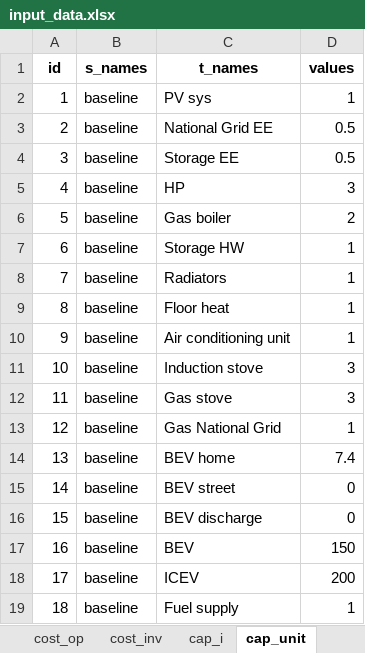
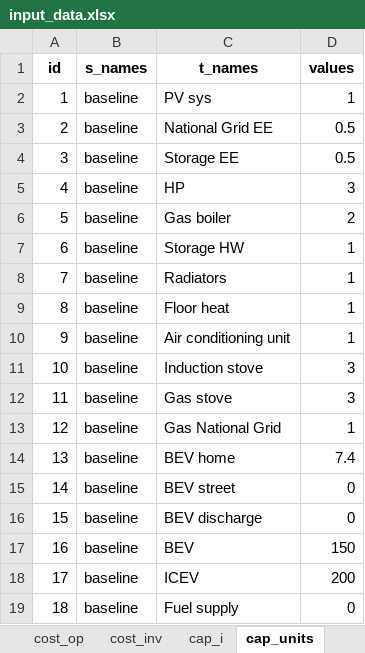
Before and after one commit to CamiCit/pyesm_tesi, an Excel workbook: thesis/main_new_formulation_int/input_data/input_data.xlsx, sheet cap_units, drawn as a sheet; values as stored, in another font and other column widths than the file's, no borders; the diff names each change by its address in the sheet, - before the commit and + after, or states it on an @@ line.

```diff
--- a/thesis/main_new_formulation_int/input_data/input_data.xlsx (sheet cap_units)
+++ b/thesis/main_new_formulation_int/input_data/input_data.xlsx (sheet cap_units)
-sheet tab: cap_unit
+sheet tab: cap_units
-D19 (values): 1
+D19 (values): 0
```
Also changed, not shown: sheet cost_inv, sheet cap_i, other sheet tabs, thesis/main_new_formulation_int/Concettuale_new_formulation.xlsx, 12 other files.
